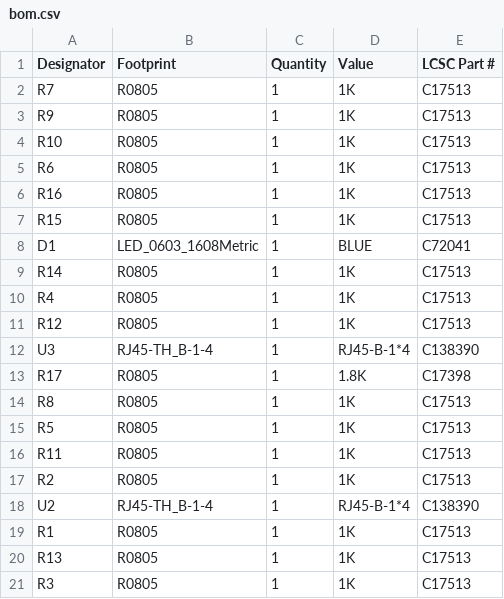
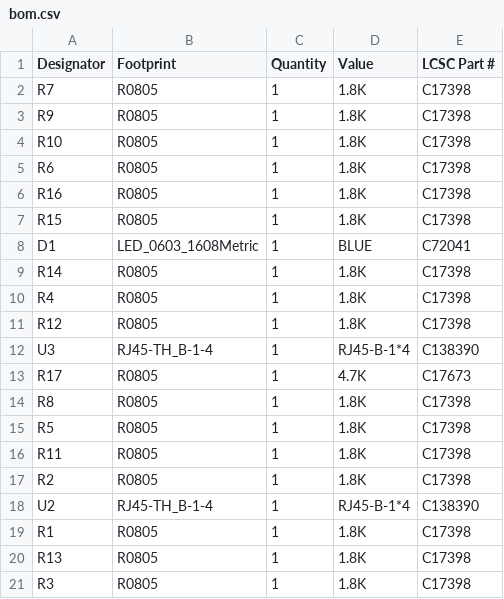
Before and after one commit to maciekish/warthogathome, a CSV file: KiCad PCBs/Hub/production/bom.csv, drawn as a sheet.

```diff
--- a/KiCad PCBs/Hub/production/bom.csv
+++ b/KiCad PCBs/Hub/production/bom.csv
@@ -1,21 +1,21 @@
 Designator,Footprint,Quantity,Value,LCSC Part #
-R7,R0805,1,1K,C17513
-R9,R0805,1,1K,C17513
-R10,R0805,1,1K,C17513
-R6,R0805,1,1K,C17513
-R16,R0805,1,1K,C17513
-R15,R0805,1,1K,C17513
+R7,R0805,1,1.8K,C17398
+R9,R0805,1,1.8K,C17398
+R10,R0805,1,1.8K,C17398
+R6,R0805,1,1.8K,C17398
+R16,R0805,1,1.8K,C17398
+R15,R0805,1,1.8K,C17398
 D1,LED_0603_1608Metric,1,BLUE,C72041
-R14,R0805,1,1K,C17513
-R4,R0805,1,1K,C17513
-R12,R0805,1,1K,C17513
+R14,R0805,1,1.8K,C17398
+R4,R0805,1,1.8K,C17398
+R12,R0805,1,1.8K,C17398
 U3,RJ45-TH_B-1-4,1,RJ45-B-1*4,C138390
-R17,R0805,1,1.8K,C17398
-R8,R0805,1,1K,C17513
-R5,R0805,1,1K,C17513
-R11,R0805,1,1K,C17513
-R2,R0805,1,1K,C17513
+R17,R0805,1,4.7K,C17673
+R8,R0805,1,1.8K,C17398
+R5,R0805,1,1.8K,C17398
+R11,R0805,1,1.8K,C17398
+R2,R0805,1,1.8K,C17398
 U2,RJ45-TH_B-1-4,1,RJ45-B-1*4,C138390
-R1,R0805,1,1K,C17513
-R13,R0805,1,1K,C17513
-R3,R0805,1,1K,C17513
+R1,R0805,1,1.8K,C17398
+R13,R0805,1,1.8K,C17398
+R3,R0805,1,1.8K,C17398
```
Also changed, not shown: 6 other files.
